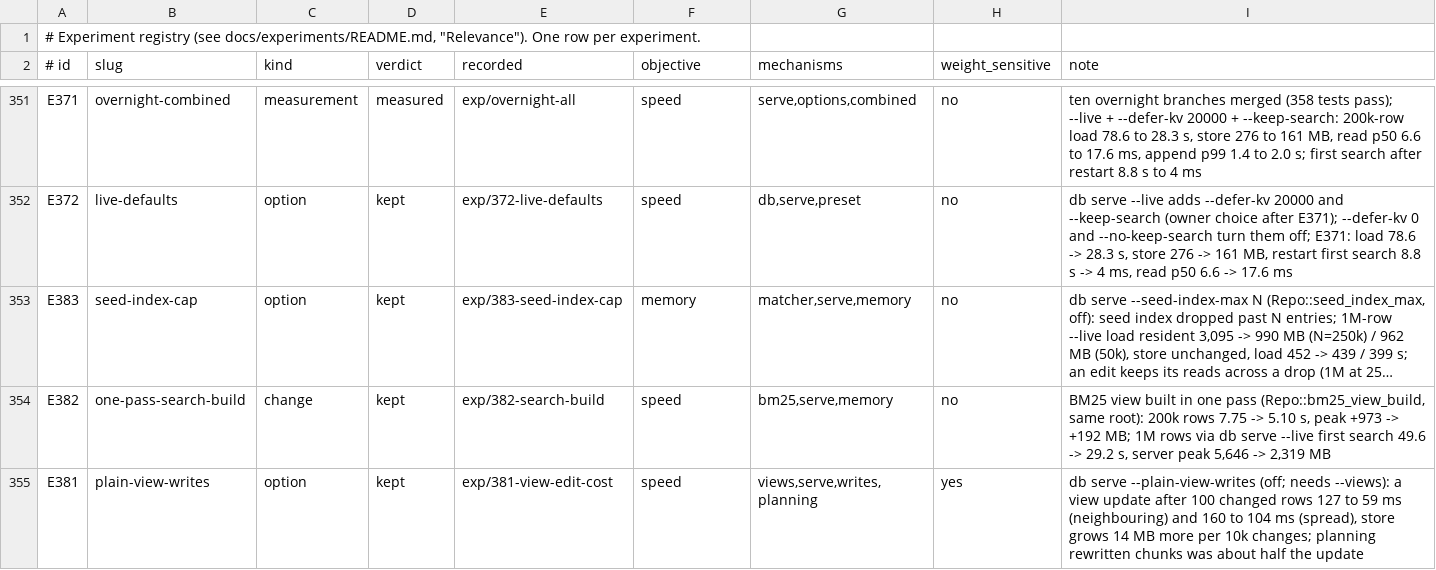
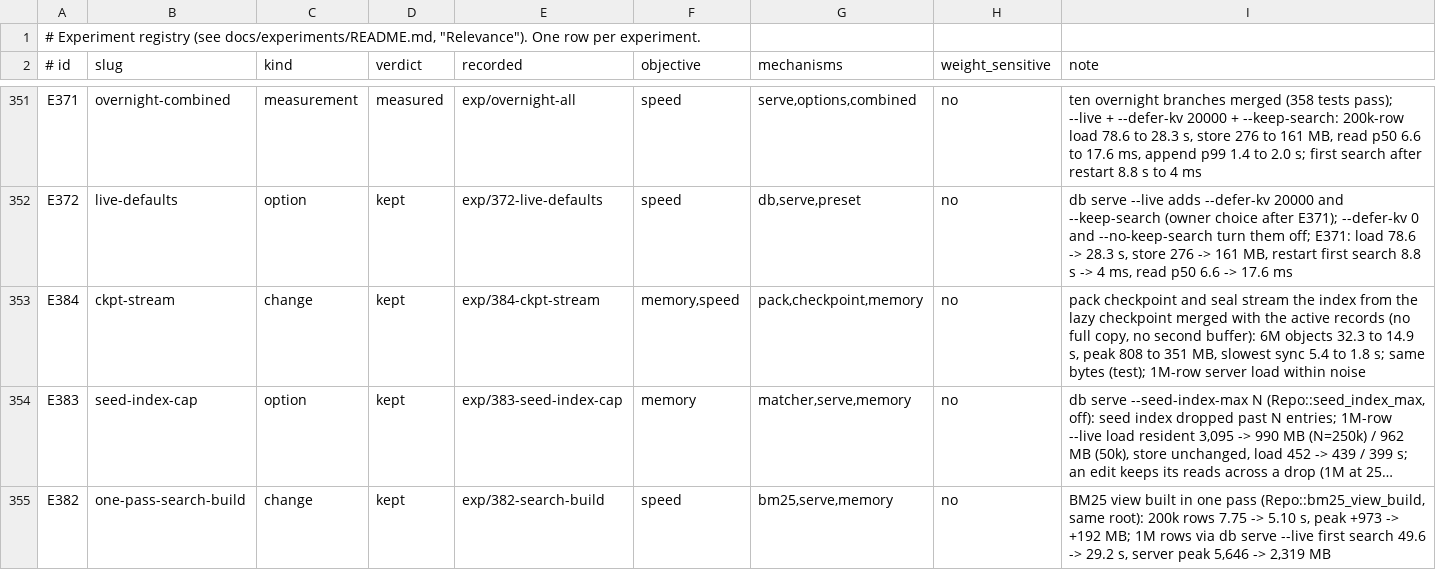
Before and after one commit to han-so1omon/ikam, a TSV file: docs/experiments/registry.tsv, drawn as a sheet; only a part is shown, gaps mark what is left out; the shorter side is filled out with more unchanged rows; long unchanged cells end in …; the diff names each change by its address in the sheet, - before the commit and + after, or states it on an @@ line.

```diff
--- a/docs/experiments/registry.tsv
+++ b/docs/experiments/registry.tsv
+row 353: E384 | ckpt-stream | change | kept | exp/384-ckpt-stream | memory,speed | pack,checkpoint,memory | no | pack checkpoint and seal stream the index from the lazy checkpoint merged with the active records (no full copy, no second buffer): 6M objects 32.3 to 14.9 s, peak 808 to 351 MB, slowest sync 5.4 to 1.8 s; same bytes (test); 1M-row server load within noise
```
Also changed, not shown: 3 other files.
